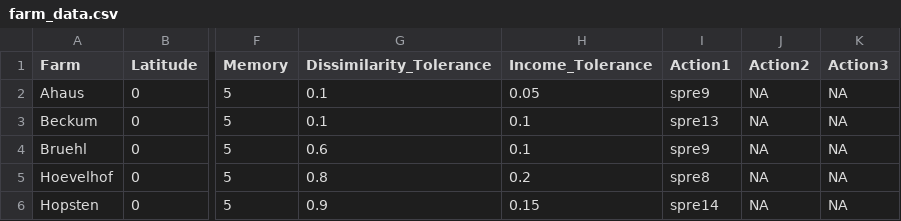
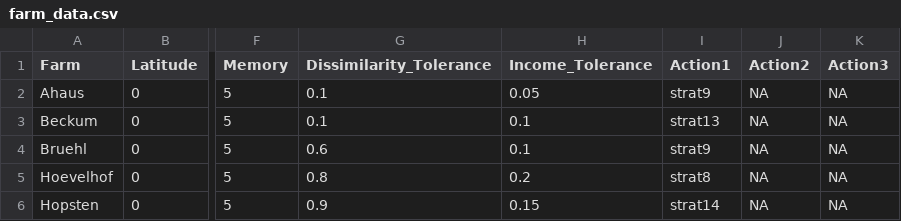
Before and after one commit to AECP-ETHZ/FARMIND, a CSV file: data/farm_data.csv, drawn as a sheet; only a part is shown, gaps mark what is left out; the diff names each change by its address in the sheet, - before the commit and + after, or states it on an @@ line.

```diff
--- a/data/farm_data.csv
+++ b/data/farm_data.csv
-I2 (Action1): spre9
+I2 (Action1): strat9
-I3 (Action1): spre13
+I3 (Action1): strat13
-I4 (Action1): spre9
+I4 (Action1): strat9
-I5 (Action1): spre8
+I5 (Action1): strat8
-I6 (Action1): spre14
+I6 (Action1): strat14
```
Also changed, not shown: data/activities.csv, data/farming_years.csv, 2 other files.
